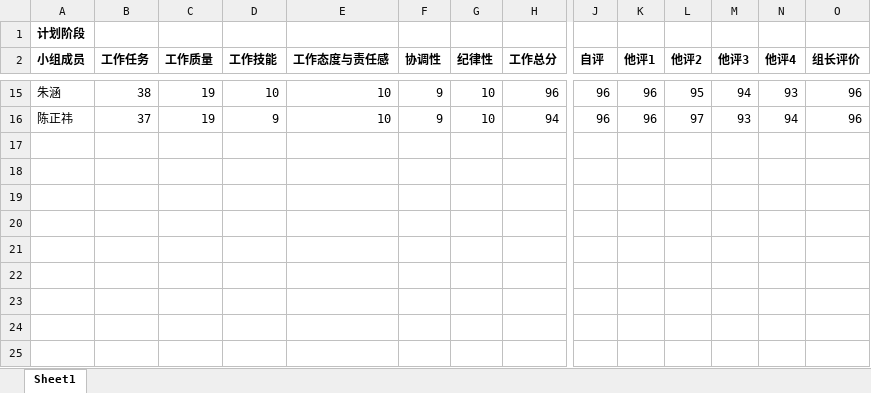
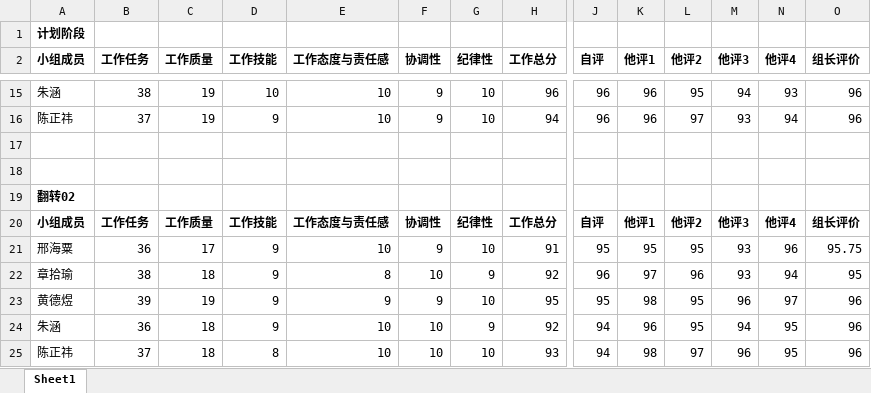
Before and after one commit to ZUCC-SRA2021-G05/Community-GB, an Excel workbook: 绩效评定/小组绩效评定表.xlsx, sheet Sheet1, drawn as a sheet; only a part is shown, gaps mark what is left out; values as stored, in another font and other column widths than the file's, no borders; rows hold the shown columns only; the diff names each change by its address in the sheet, - before the commit and + after, or states it on an @@ line.

Commit message:
Update 小组绩效评定表.xlsx

```diff
--- a/绩效评定/小组绩效评定表.xlsx (sheet Sheet1)
+++ b/绩效评定/小组绩效评定表.xlsx (sheet Sheet1)
+row 17: (empty)
+row 18: (empty)
+row 19: 翻转02
+row 20: 小组成员 | 工作任务 | 工作质量 | 工作技能 | 工作态度与责任感 | 协调性 | 纪律性 | 工作总分 | 自评 | 他评1 | 他评2 | 他评3 | 他评4 | 组长评价
+row 21: 邢海粟 | 36 | 17 | 9 | 10 | 9 | 10 | 91 | 95 | 95 | 95 | 93 | 96 | 95.75
+row 22: 章拾瑜 | 38 | 18 | 9 | 8 | 10 | 9 | 92 | 96 | 97 | 96 | 93 | 94 | 95
+row 23: 黄德煜 | 39 | 19 | 9 | 9 | 9 | 10 | 95 | 95 | 98 | 95 | 96 | 97 | 96
+row 24: 朱涵 | 36 | 18 | 9 | 10 | 10 | 9 | 92 | 94 | 96 | 95 | 94 | 95 | 96
+row 25: 陈正祎 | 37 | 18 | 8 | 10 | 10 | 10 | 93 | 94 | 98 | 97 | 96 | 95 | 96
```
